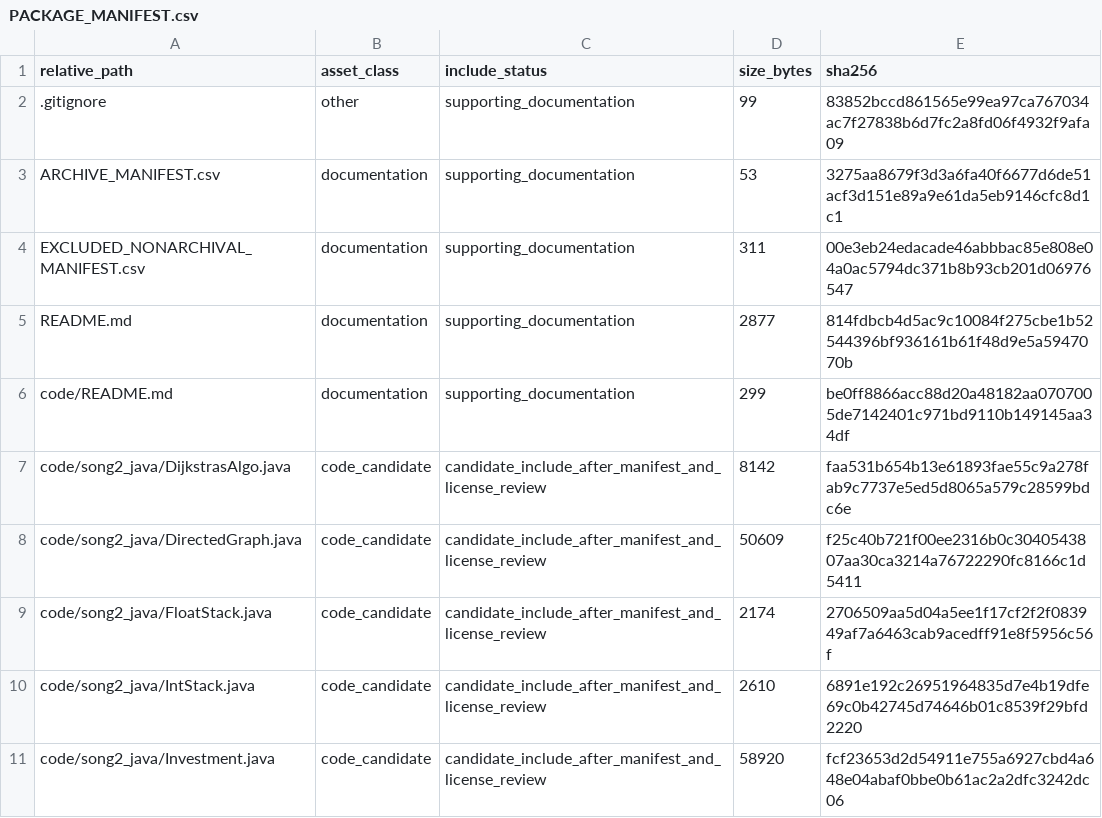
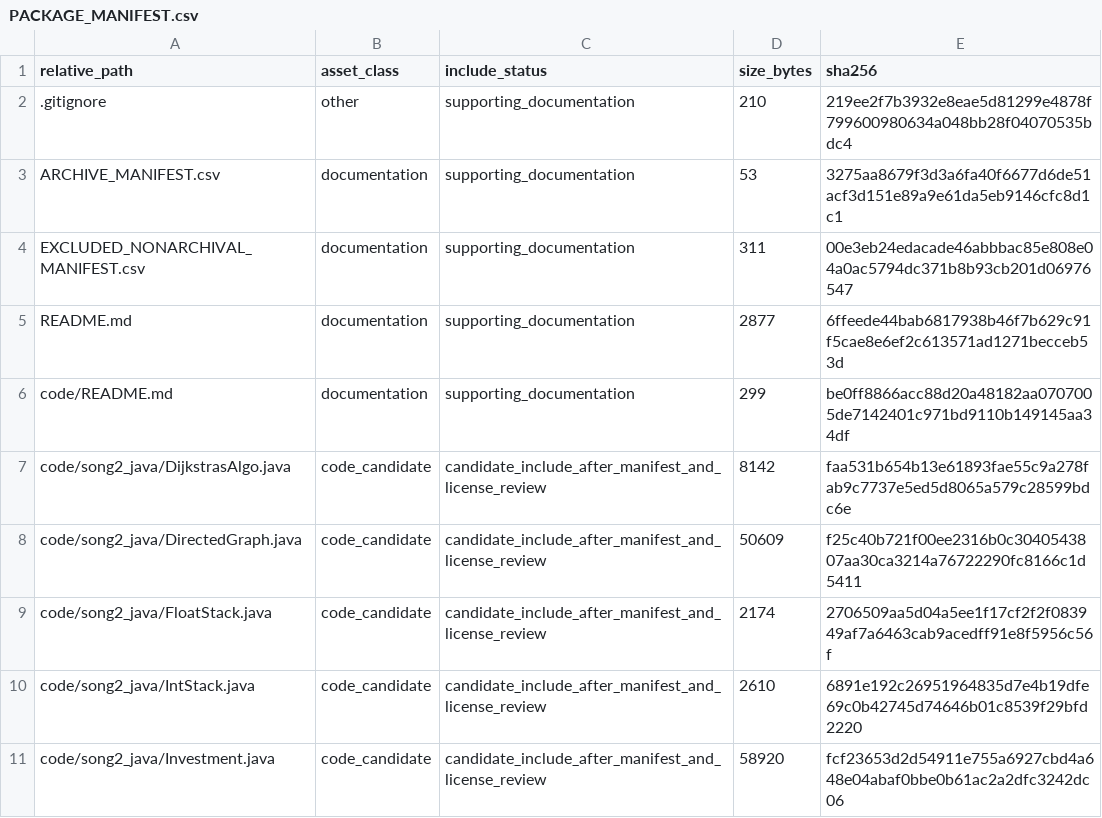
Before and after one commit to dlevinson/paper-2011-10-evaluating-the-effects-of-i-35w-bridge-collapse-on-road-users-in-the-twin-cities, a CSV file: PACKAGE_MANIFEST.csv, drawn as a sheet; only a part is shown.

Commit message:
Refresh package metadata after tracker rebuild

```diff
--- a/PACKAGE_MANIFEST.csv
+++ b/PACKAGE_MANIFEST.csv
@@ -1,6 +1,6 @@
 relative_path,asset_class,include_status,size_bytes,sha256
-.gitignore,other,supporting_documentation,99,83852bccd861565e99ea97ca767034ac7f27838b6d7fc2a8fd06f4932f9afa09
+.gitignore,other,supporting_documentation,210,219ee2f7b3932e8eae5d81299e4878f799600980634a048bb28f04070535bdc4
 ARCHIVE_MANIFEST.csv,documentation,supporting_documentation,53,3275aa8679f3d3a6fa40f6677d6de51acf3d151e89a9e61da5eb9146cfc8d1c1
 EXCLUDED_NONARCHIVAL_MANIFEST.csv,documentation,supporting_documentation,311,00e3eb24edacade46abbbac85e808e04a0ac5794dc371b8b93cb201d06976547
-README.md,documentation,supporting_documentation,2877,814fdbcb4d5ac9c10084f275cbe1b52544396bf936161b61f48d9e5a5947070b
+README.md,documentation,supporting_documentation,2877,6ffeede44bab6817938b46f7b629c91f5cae8e6ef2c613571ad1271becceb53d
 code/README.md,documentation,supporting_documentation,299,be0ff8866acc88d20a48182aa0707005de7142401c971bd9110b149145aa34df
```
Also changed, not shown: 3 other files.
